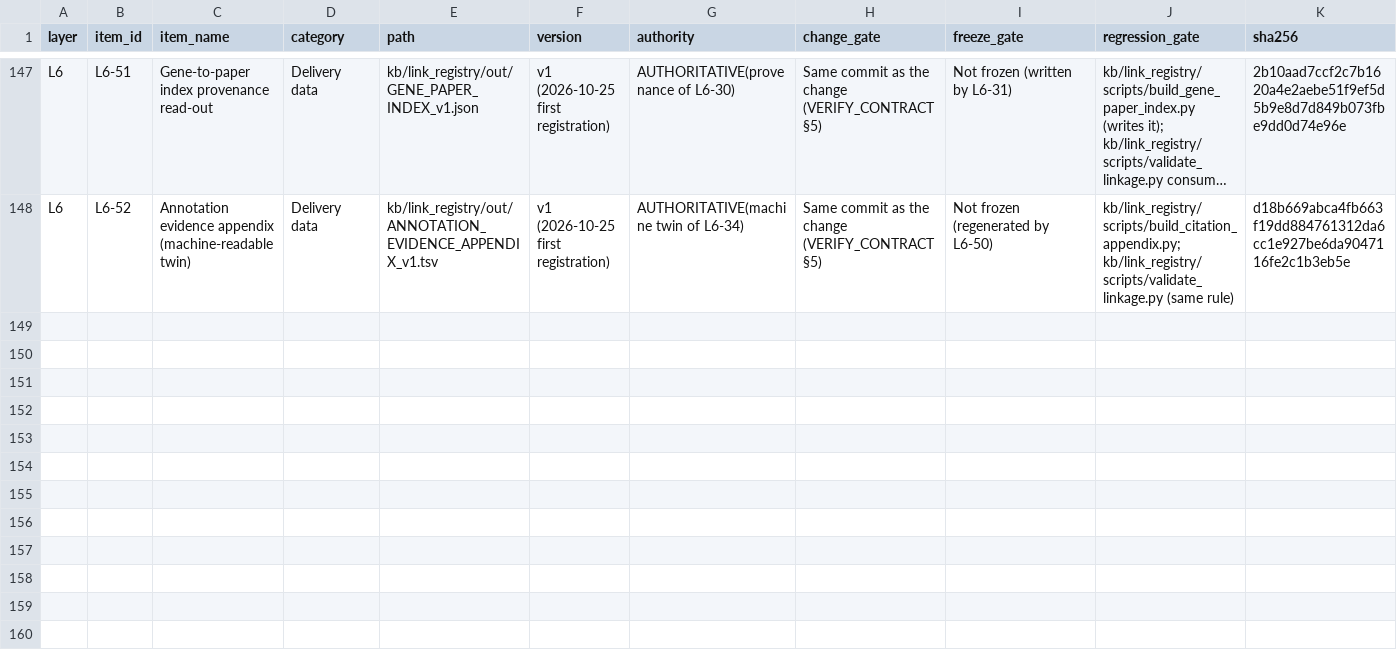
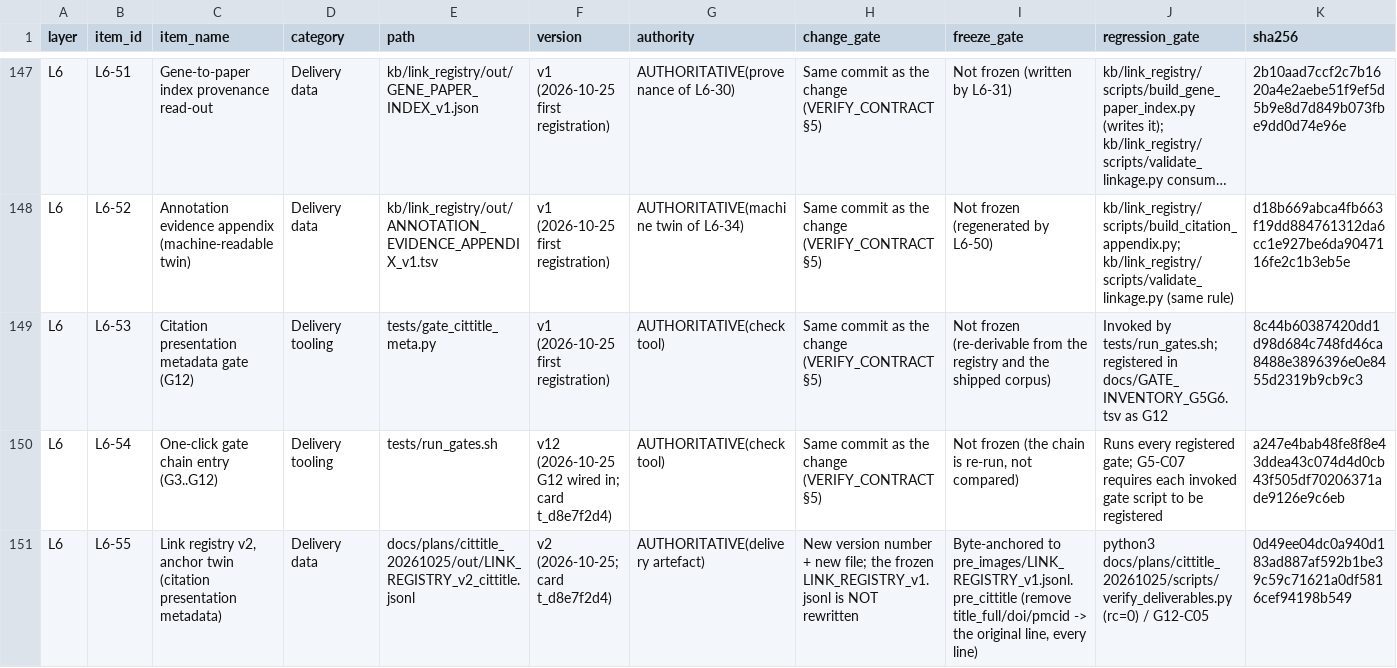
Before and after one commit to DRYBW/SZ_OPHT_KB, a TSV file: docs/W3_PIPELINE_REGISTRY.tsv, drawn as a sheet; only a part is shown, gaps mark what is left out; long unchanged cells end in …; rows hold the shown columns only; the diff covers the shown part only; the diff names each change by its address in the sheet, - before the commit and + after, or states it on an @@ line.

Commit message:
CITTITLE (t_d8e7f2d4): citation records carry the paper's own title/doi/pmcid
- kb/link_registry/scripts/build_link_registry.py: corpus_meta_index() + citation_field();
  the retrieval route writes the complete title (no 120-character cap) and the gene-index
  route no longer writes ""; both now carry doi/pmcid joined from the corpus on
  paper_id == pmid. Every build prints the resolved/unresolved cited-id count.
- tests/gate_cittitle_meta.py (G12) + tests/run_gates.sh: seven fail-closed checks over the
  source, the registry under test, the corpus join, coverage, a byte anchor against the
  delivery's immutable pre-image, builder-vs-gate reader parity and a planted-shape
  self-test; rc 0/2/3. Six reverse controls planted on the real tree and restored
  byte-identically (docs/plans/cittitle_20261025/out/G12_CONTROLS.json).
- docs/plans/cittitle_20261025/: the delivered registry twins (anchor + drop-in), the
  counterfactual with per-row reasons and three non-circular controls, the per-record and
  per-paper ledgers, the independent verifier (12/12 PASS), the spec, pre-images and logs.
  Frozen kb/link_registry/LINK_REGISTRY_v1.jsonl is byte-unchanged (sha a04be771...).
- docs/W3_PIPELINE_REGISTRY.tsv: L6-01/L6-22 re-taken, L6-53..L6-57 added;
  docs/GATE_INVENTORY_G5G6.tsv: G12 registered (G2's contract entry point re-taken);
  docs/CHANGE_CONTROL_G6_INSTANCE.tsv: CHG-20261025-CITTITLE; docs/VERIFY_CONTRACT.md
  sect 5.7; docs/W3_MANIFEST.sha256 re-frozen last; release records re-taken.

carried-from: none (every file in this commit is this card's own surface).
no push (local commit only; docs/VERIFY_CONTRACT.md sect 5.2 rule 5: the coordinator may
release it by naming this commit).

Readings: citation records carrying a usable full title 1,053/3,993 -> 3,993/3,993; strict
title match 247/825 (29.94%) -> 825/825; prefix-40 369/825 (44.73%) -> 825/825; all 2,066
pre-fix misses attributed (455 papers with no title, 122 clipped, 1 display artefact; zero
genuine title differences). Chain: gates=10 failed=0 (CHAIN PASS).

```diff
--- a/docs/W3_PIPELINE_REGISTRY.tsv
+++ b/docs/W3_PIPELINE_REGISTRY.tsv
+row 149: L6 | L6-53 | Citation presentation metadata gate (G12) | Delivery tooling | tests/gate_cittitle_meta.py | v1 (2026-10-25 first registration) | AUTHORITATIVE(check tool) | Same commit as the change (VERIFY_CONTRACT §5) | Not frozen (re-derivable from the registry and the shipped corpus) | Invoked by tests/run_gates.sh; registered in docs/GATE_INVENTORY_G5G6.tsv as G12 | 8c44b60387420dd1d98d684c748fd46ca8488e3896396e0e8455d2319b9cb9c3
+row 150: L6 | L6-54 | One-click gate chain entry (G3..G12) | Delivery tooling | tests/run_gates.sh | v12 (2026-10-25 G12 wired in; card t_d8e7f2d4) | AUTHORITATIVE(check tool) | Same commit as the change (VERIFY_CONTRACT §5) | Not frozen (the chain is re-run, not compared) | Runs every registered gate; G5-C07 requires each invoked gate script to be registered | a247e4bab48fe8f8e43ddea43c074d4d0cb43f505df70206371ade9126e9c6eb
+row 151: L6 | L6-55 | Link registry v2, anchor twin (citation presentation metadata) | Delivery data | docs/plans/cittitle_20261025/out/LINK_REGISTRY_v2_cittitle.jsonl | v2 (2026-10-25; card t_d8e7f2d4) | AUTHORITATIVE(delivery artefact) | New version number + new file; the frozen LINK_REGISTRY_v1.jsonl is NOT rewritten | Byte-anchored to pre_images/LINK_REGISTRY_v1.jsonl.pre_cittitle (remove title_full/doi/pmcid -> the original line, every line) | python3 docs/plans/cittitle_20261025/scripts/verify_deliverables.py (rc=0) / G12-C05 | 0d49ee04dc0a940d183ad887af592b1be39c59c71621a0df5816cef94198b549
```
Also changed, not shown: 2 added rows and 11 edited cells elsewhere in this file, docs/GATE_INVENTORY_G5G6.tsv, 51 other files.
